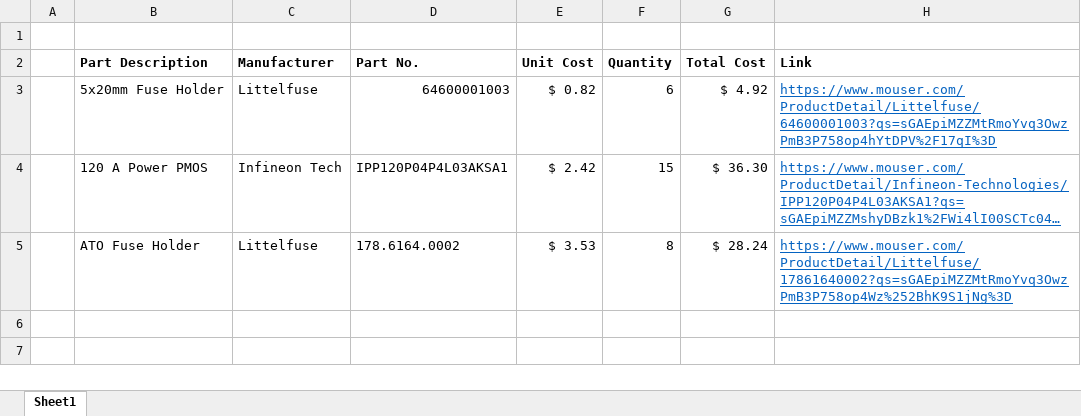
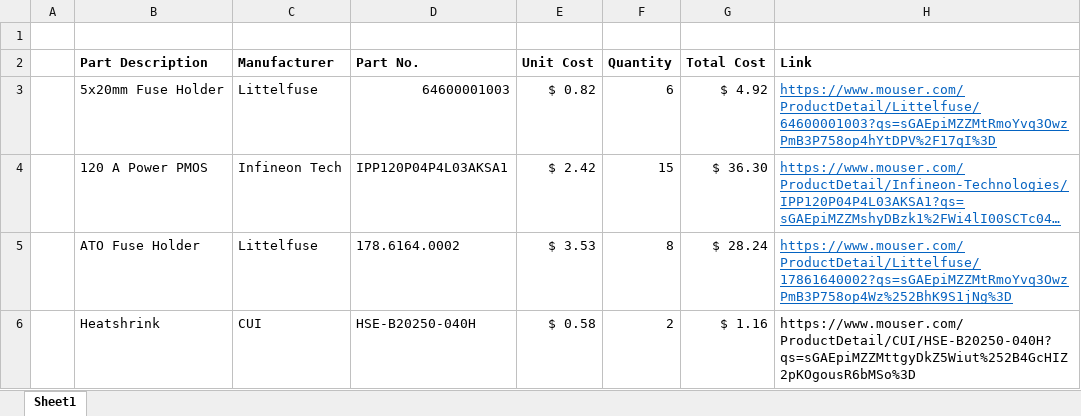
Before and after one commit to SoonerRobotics/igvc_hardware_2020, an Excel workbook: Electrical/PowerControlModule/BOM-PowerControlModule.xlsx, sheet Sheet1, drawn as a sheet; long unchanged cells end in …; values as stored, in another font and other column widths than the file's, no borders; the diff names each change by its address in the sheet, - before the commit and + after, or states it on an @@ line.

Commit message:
Updates BOM for motor power control

```diff
--- a/Electrical/PowerControlModule/BOM-PowerControlModule.xlsx (sheet Sheet1)
+++ b/Electrical/PowerControlModule/BOM-PowerControlModule.xlsx (sheet Sheet1)
+row 6:  | Heatshrink | CUI | HSE-B20250-040H | $ 0.58 | 2 | $ 1.16 | https://www.mouser.com/ProductDetail/CUI/HSE-B20250-040H?qs=sGAEpiMZZMttgyDkZ5Wiut%252B4GcHIZ2pKOgousR6bMSo%3D
```
Also changed, not shown: 1 other file.
